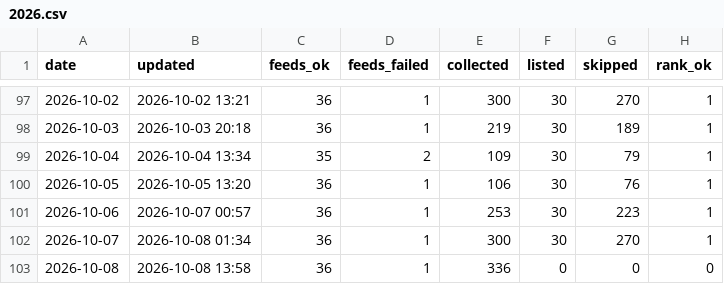
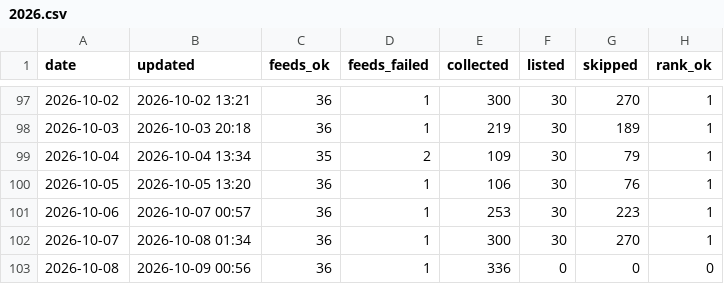
Before and after one commit to underpage/ai-news-pipeline, a CSV file: archive/stats/2026.csv, drawn as a sheet; only a part is shown, gaps mark what is left out; the diff names each change by its address in the sheet, - before the commit and + after, or states it on an @@ line.

Commit message:
docs: AI 뉴스 리포트 자동 업데이트

```diff
--- a/archive/stats/2026.csv
+++ b/archive/stats/2026.csv
-B103 (updated): 2026-10-08 13:58
+B103 (updated): 2026-10-09 00:56
```
